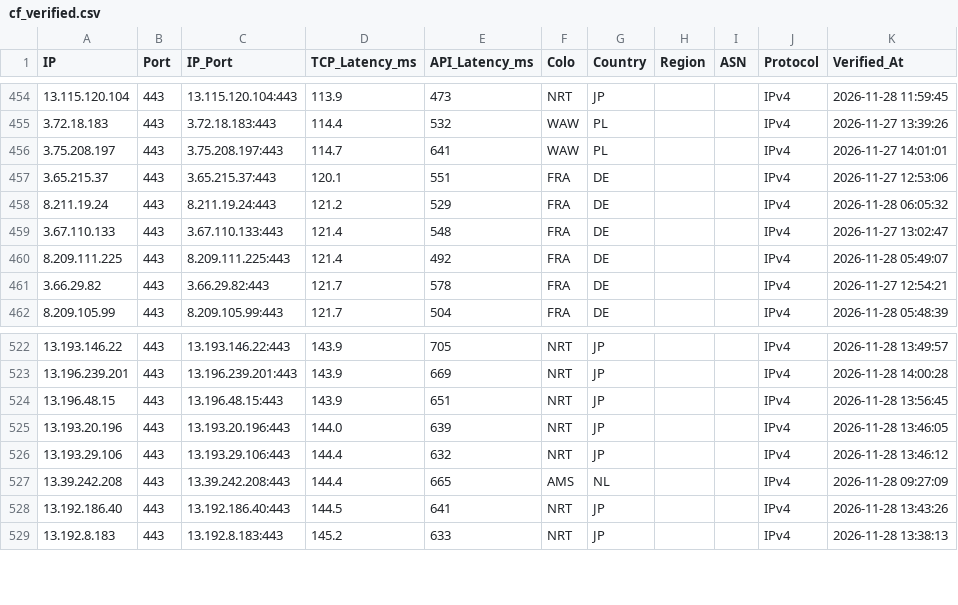
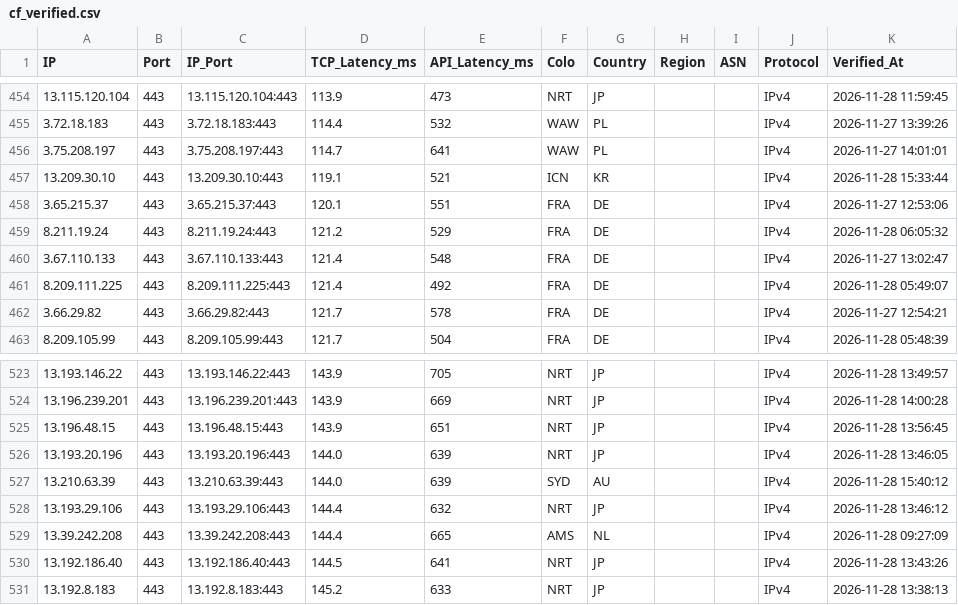
Before and after one commit to hjnzx01/text-ceshi-3, a CSV file: output/cf_verified.csv, drawn as a sheet; only a part is shown, gaps mark what is left out.

```diff
--- a/output/cf_verified.csv
+++ b/output/cf_verified.csv
@@ -456,2 +456,3 @@ IP,Port,IP_Port,TCP_Latency_ms,API_Latency_ms,Colo,Country,Region,ASN,Protocol,V
 3.75.208.197,443,3.75.208.197:443,114.7,641,WAW,PL,,,IPv4,2026-11-27 14:01:01
+13.209.30.10,443,13.209.30.10:443,119.1,521,ICN,KR,,,IPv4,2026-11-28 15:33:44
 3.65.215.37,443,3.65.215.37:443,120.1,551,FRA,DE,,,IPv4,2026-11-27 12:53:06
@@ -525,2 +526,3 @@ IP,Port,IP_Port,TCP_Latency_ms,API_Latency_ms,Colo,Country,Region,ASN,Protocol,V
 13.193.20.196,443,13.193.20.196:443,144.0,639,NRT,JP,,,IPv4,2026-11-28 13:46:05
+13.210.63.39,443,13.210.63.39:443,144.0,639,SYD,AU,,,IPv4,2026-11-28 15:40:12
 13.193.29.106,443,13.193.29.106:443,144.4,632,NRT,JP,,,IPv4,2026-11-28 13:46:12
```
Also changed, not shown: 3 other files.
